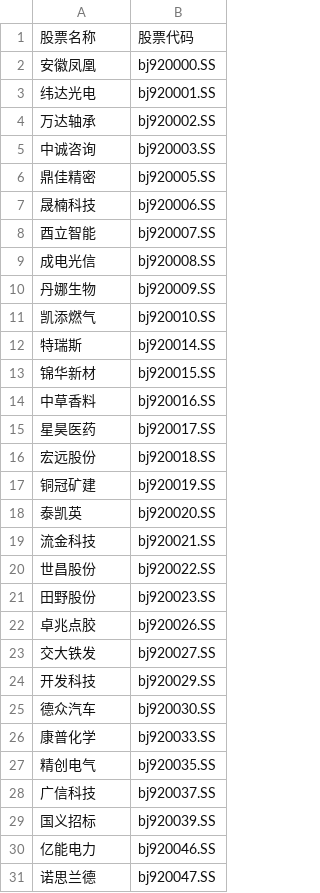
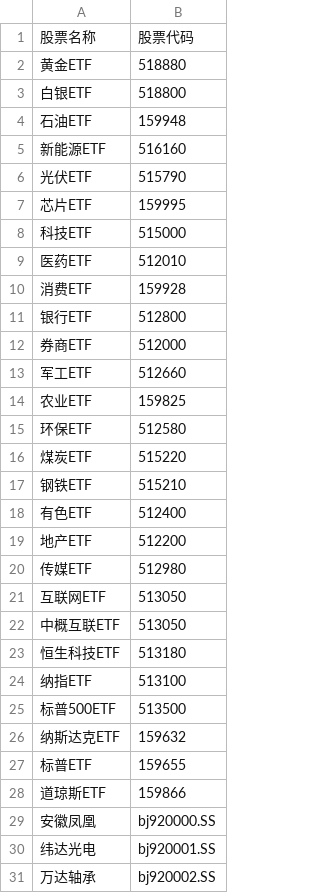
Before and after one commit to lincunyuan/Financial_Agent, a CSV file: data/stock_mapping.csv, drawn as a sheet; only a part is shown; the shorter side is filled out with more unchanged rows.

```diff
--- a/data/stock_mapping.csv
+++ b/data/stock_mapping.csv
@@ -1,2 +1,29 @@
 股票名称,股票代码
+黄金ETF,518880
+白银ETF,518800
+石油ETF,159948
+新能源ETF,516160
+光伏ETF,515790
+芯片ETF,159995
+科技ETF,515000
+医药ETF,512010
+消费ETF,159928
+银行ETF,512800
+券商ETF,512000
+军工ETF,512660
+农业ETF,159825
+环保ETF,512580
+煤炭ETF,515220
+钢铁ETF,515210
+有色ETF,512400
+地产ETF,512200
+传媒ETF,512980
+互联网ETF,513050
+中概互联ETF,513050
+恒生科技ETF,513180
+纳指ETF,513100
+标普500ETF,513500
+纳斯达克ETF,159632
+标普ETF,159655
+道琼斯ETF,159866
 安徽凤凰,bj920000.SS
```
Also changed, not shown: 3 other files.
